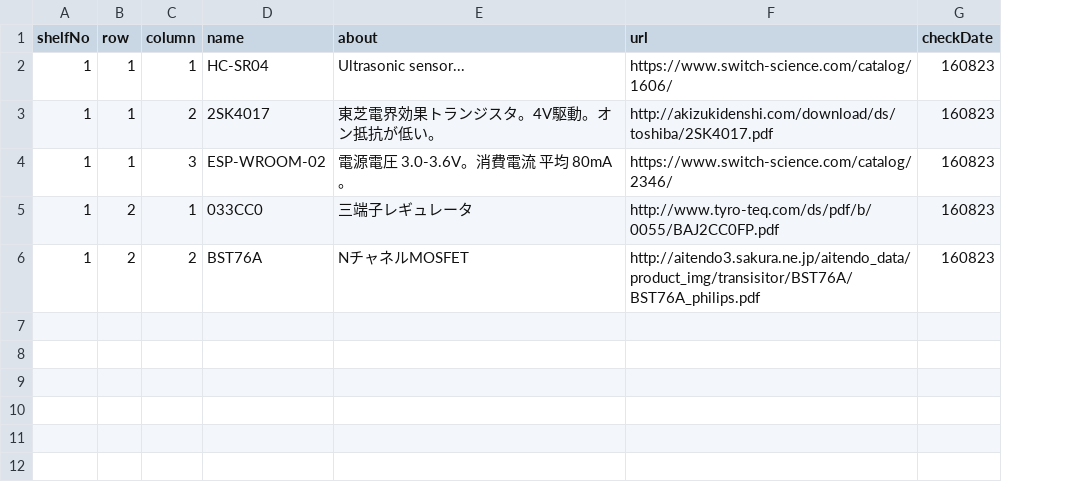
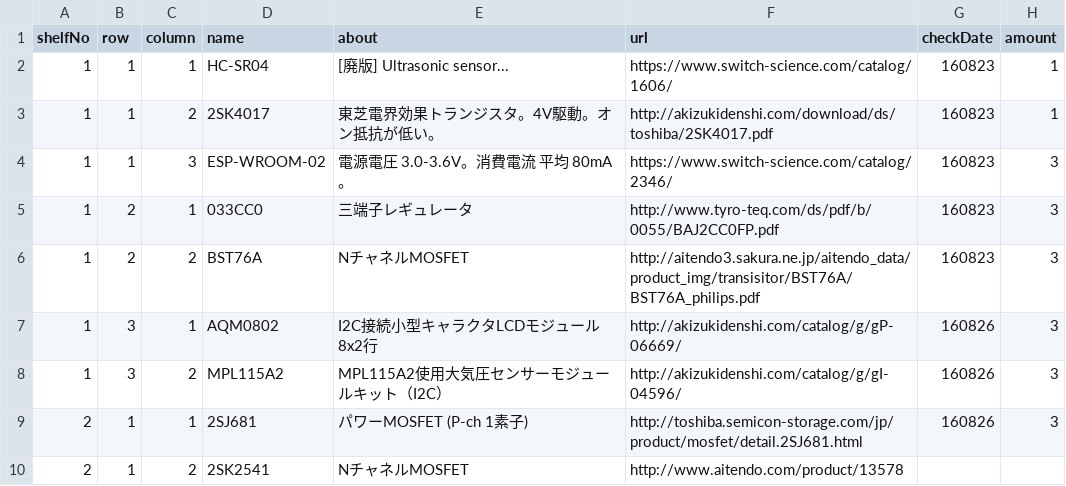
Before and after one commit to yasokada/unity-160820-Inventory-UI, a CSV file: Assets/Resources/inventory.csv, drawn as a sheet; the diff names each change by its address in the sheet, - before the commit and + after, or states it on an @@ line.

Commit message:
update [Inventory.csv]

```diff
--- a/Assets/Resources/inventory.csv
+++ b/Assets/Resources/inventory.csv
+column H (amount), rows 2-6: 1 | 1 | 3 | 3 | 3
-E2 (about): Ultrasonic sensor...
+E2 (about): [廃版] Ultrasonic sensor...
+row 7: 1 | 3 | 1 | AQM0802 | I2C接続小型キャラクタLCDモジュール 8x2行 | http://akizukidenshi.com/catalog/g/gP-06669/ | 160826 | 3
+row 8: 1 | 3 | 2 | MPL115A2 | MPL115A2使用大気圧センサーモジュールキット（I2C） | http://akizukidenshi.com/catalog/g/gI-04596/ | 160826 | 3
+row 9: 2 | 1 | 1 | 2SJ681 | パワーMOSFET (P-ch 1素子) | http://toshiba.semicon-storage.com/jp/product/mosfet/detail.2SJ681.html | 160826 | 3
+row 10: 2 | 1 | 2 | 2SK2541 | NチャネルMOSFET | http://www.aitendo.com/product/13578
```
Also changed, not shown: 1 other file.
